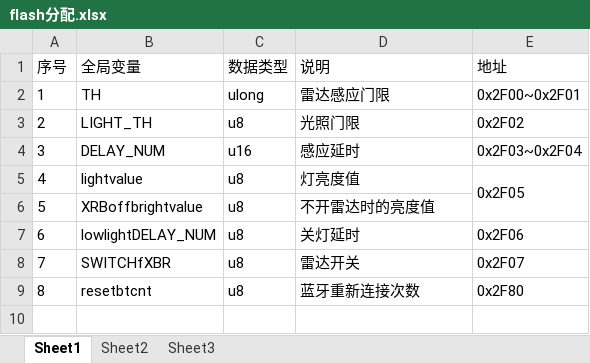
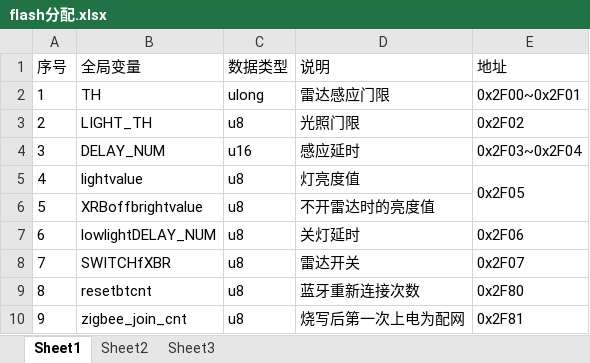
Before and after one commit to ccccmagicboy2020/zigbee_xbr, an Excel workbook: zigbee_xbr/DOC/flash分配.xlsx, sheet Sheet1, drawn as a sheet; values as stored, in another font and other column widths than the file's, no borders; the diff names each change by its address in the sheet, - before the commit and + after, or states it on an @@ line.

Commit message:
after burn flash, the first time is zigbee network config

```diff
--- a/zigbee_xbr/DOC/flash分配.xlsx (sheet Sheet1)
+++ b/zigbee_xbr/DOC/flash分配.xlsx (sheet Sheet1)
+row 10: 9 | zigbee_join_cnt | u8 | 烧写后第一次上电为配网 | 0x2F81
```
Also changed, not shown: 4 other files.
